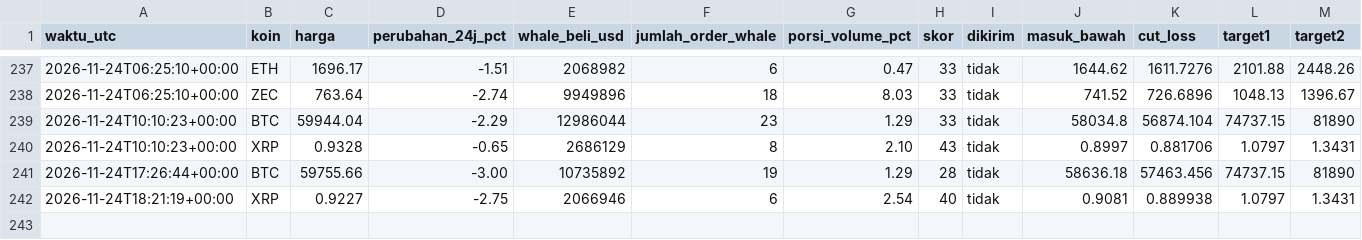
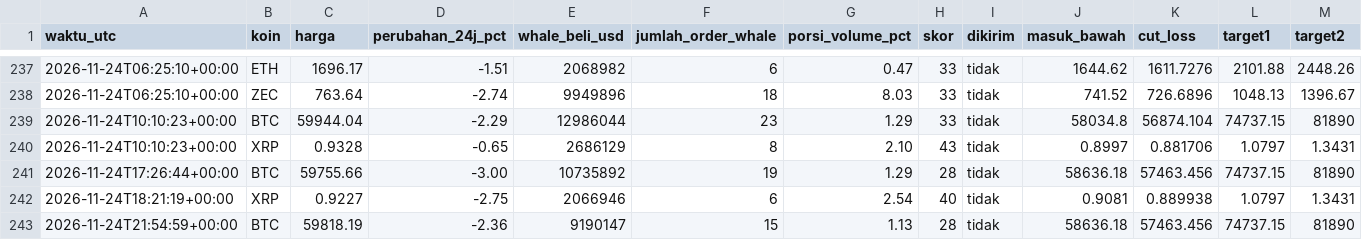
Before and after one commit to Ilhamikir/whale-tracker-v2, a CSV file: sinyal_log.csv, drawn as a sheet; only a part is shown, gaps mark what is left out; rows hold the shown columns only; the diff covers the shown part only; the diff names each change by its address in the sheet, - before the commit and + after, or states it on an @@ line.

Commit message:
Pembaruan whale tracker

```diff
--- a/sinyal_log.csv
+++ b/sinyal_log.csv
+row 243: 2026-11-24T21:54:59+00:00 | BTC | 59818.19 | -2.36 | 9190147 | 15 | 1.13 | 28 | tidak | 58636.18 | 57463.456 | 74737.15 | 81890
```
Also changed, not shown: 1 added row and 4 edited cells elsewhere in this file, 1 other file.
